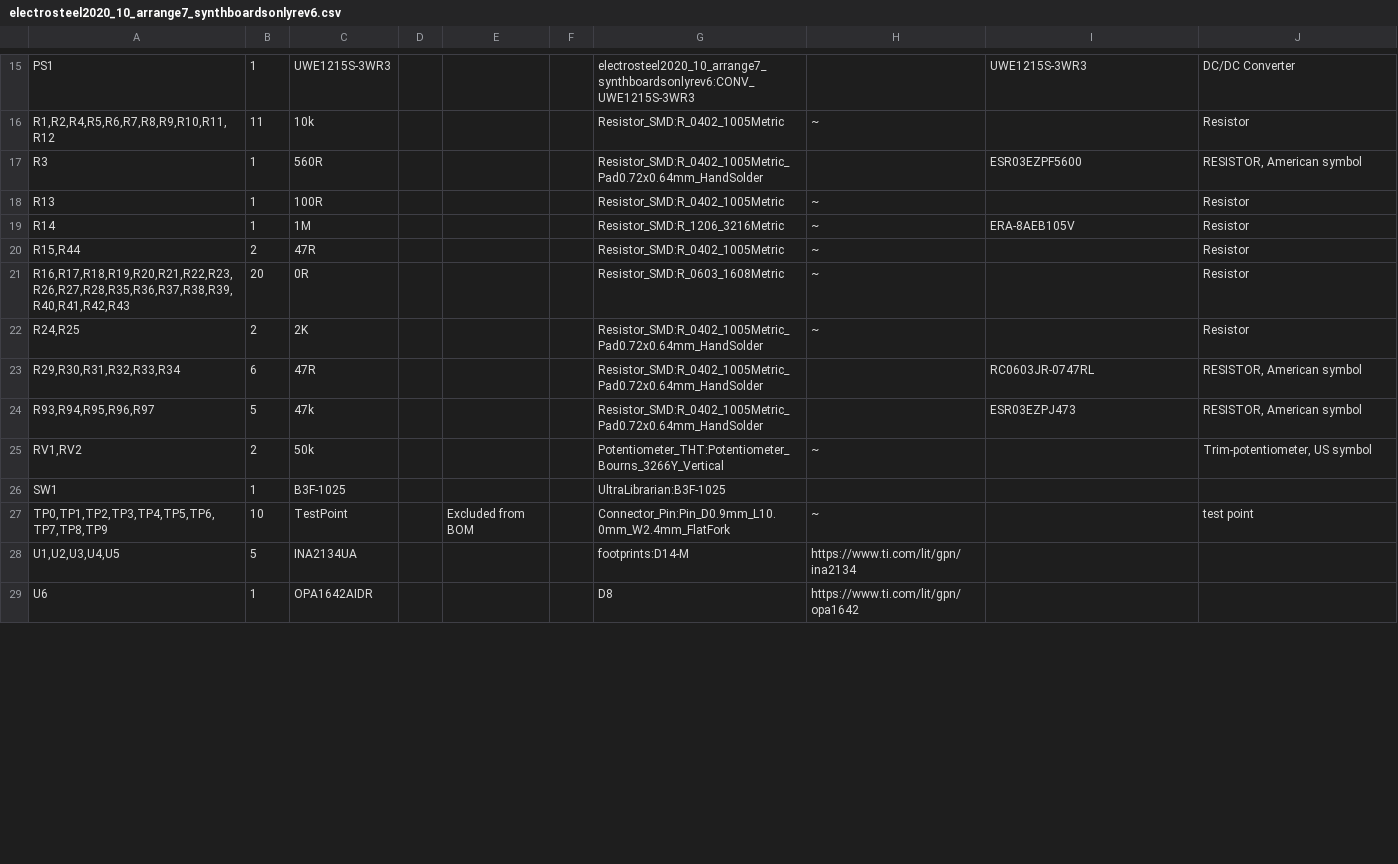
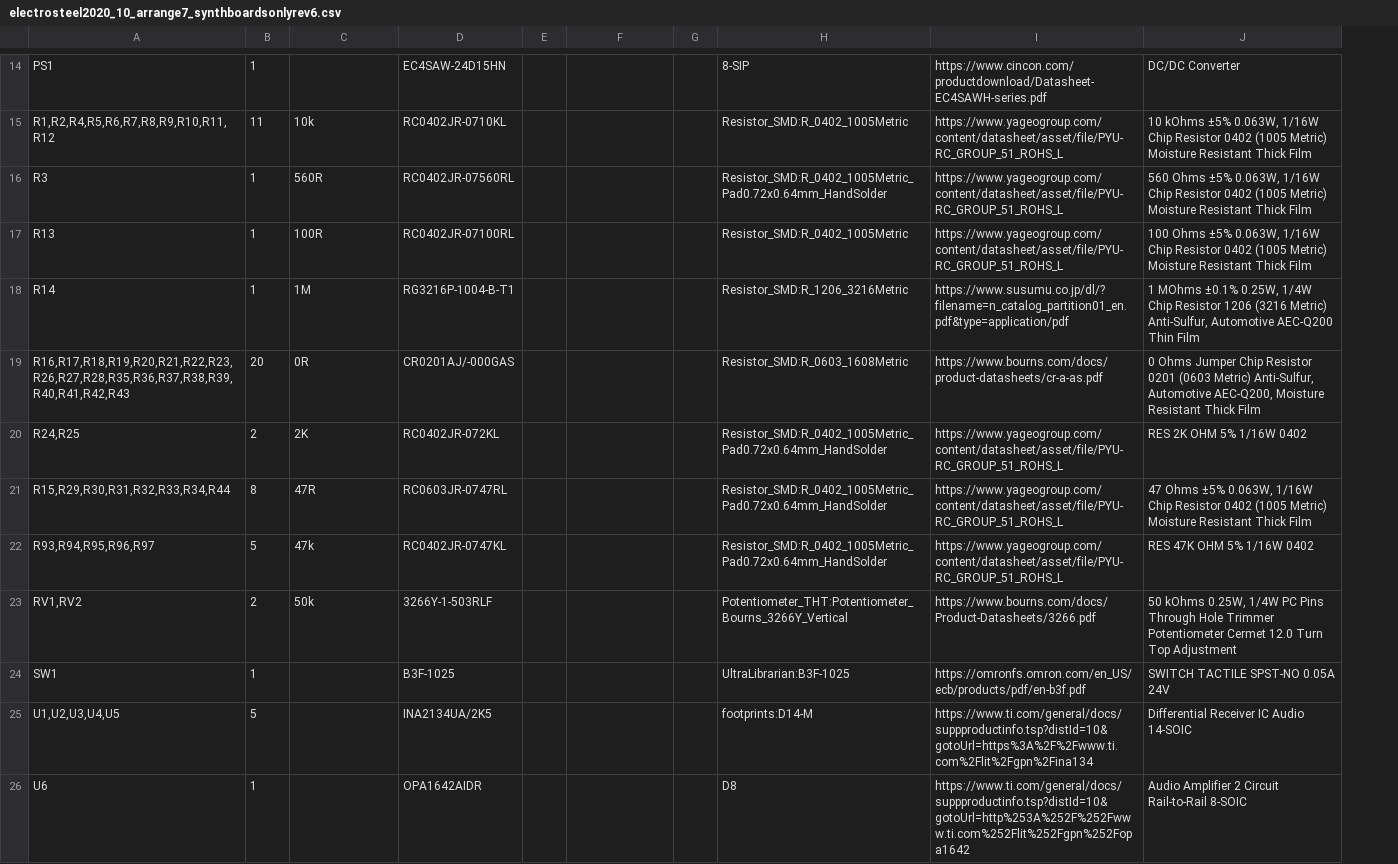
Before and after one commit to spiricom/Electrosteel_embedded, a CSV file: kicad_files/6board_synth/electrosteel2020_10_arrange7_synthboardsonlyrev6.csv, drawn as a sheet; only a part is shown, gaps mark what is left out; removed rows and columns are numbered as before the commit, all else as after; the diff covers the shown part only; the diff names each change by its address in the sheet, - before the commit and + after, or states it on an @@ line.

```diff
--- a/kicad_files/6board_synth/electrosteel2020_10_arrange7_synthboardsonlyrev6.csv
+++ b/kicad_files/6board_synth/electrosteel2020_10_arrange7_synthboardsonlyrev6.csv
+column D, rows 14-20: EC4SAW-24D15HN | RC0402JR-0710KL | RC0402JR-07560RL | RC0402JR-07100RL | RG3216P-1004-B-T1 | CR0201AJ/-000GAS | RC0402JR-072KL; rows 22-26: RC0402JR-0747KL | 3266Y-1-503RLF | B3F-1025 | INA2134UA/2K5 | OPA1642AIDR
-column H, rows 16-19: ~ |  | ~ | ~; rows 21-22: ~ | ~; row 25: ~; rows 28-29: https://www.ti.com/lit/gpn/ina2134 | https://www.ti.com/lit/gpn/opa1642
-C14: UWE1215S-3WR3
+C14: (empty)
-H14: electrosteel2020_10_arrange7_synthboardsonlyrev6:CONV_UWE1215S-3WR3
+H14: 8-SIP
-I14: UWE1215S-3WR3
+I14: https://www.cincon.com/productdownload/Datasheet-EC4SAWH-series.pdf
-I15: (empty)
+I15: https://www.yageogroup.com/content/datasheet/asset/file/PYU-RC_GROUP_51_ROHS_L
-J15: Resistor
+J15: 10 kOhms ±5% 0.063W, 1/16W Chip Resistor 0402 (1005 Metric) Moisture Resistant Thick Film
-I16: ESR03EZPF5600
+I16: https://www.yageogroup.com/content/datasheet/asset/file/PYU-RC_GROUP_51_ROHS_L
-J16: RESISTOR, American symbol
+J16: 560 Ohms ±5% 0.063W, 1/16W Chip Resistor 0402 (1005 Metric) Moisture Resistant Thick Film
-I17: (empty)
+I17: https://www.yageogroup.com/content/datasheet/asset/file/PYU-RC_GROUP_51_ROHS_L
-J17: Resistor
+J17: 100 Ohms ±5% 0.063W, 1/16W Chip Resistor 0402 (1005 Metric) Moisture Resistant Thick Film
-I18: ERA-8AEB105V
+I18: https://www.susumu.co.jp/dl/?filename=n_catalog_partition01_en.pdf&type=application/pdf
-J18: Resistor
+J18: 1 MOhms ±0.1% 0.25W, 1/4W Chip Resistor 1206 (3216 Metric) Anti-Sulfur, Automotive AEC-Q200 Thin Film
-row 20: R15,R44 | 2 | 47R |  |  |  | Resistor_SMD:R_0402_1005Metric | ~ |  | Resistor
-I19: (empty)
+I19: https://www.bourns.com/docs/product-datasheets/cr-a-as.pdf
-J19: Resistor
+J19: 0 Ohms Jumper Chip Resistor 0201 (0603 Metric) Anti-Sulfur, Automotive AEC-Q200, Moisture Resistant Thick Film
-I20: (empty)
+I20: https://www.yageogroup.com/content/datasheet/asset/file/PYU-RC_GROUP_51_ROHS_L
-J20: Resistor
+J20: RES 2K OHM 5% 1/16W 0402
-row 23: R29,R30,R31,R32,R33,R34 | 6 | 47R |  |  |  | Resistor_SMD:R_0402_1005Metric_Pad0.72x0.64mm_HandSolder |  | RC0603JR-0747RL | RESISTOR, American symbol
+row 21: R15,R29,R30,R31,R32,R33,R34,R44 | 8 | 47R | RC0603JR-0747RL |  |  |  | Resistor_SMD:R_0402_1005Metric_Pad0.72x0.64mm_HandSolder | https://www.yageogroup.com/content/datasheet/asset/file/PYU-RC_GROUP_51_ROHS_L | 47 Ohms ±5% 0.063W, 1/16W Chip Resistor 0402 (1005 Metric) Moisture Resistant Thick Film
-I22: ESR03EZPJ473
+I22: https://www.yageogroup.com/content/datasheet/asset/file/PYU-RC_GROUP_51_ROHS_L
-J22: RESISTOR, American symbol
+J22: RES 47K OHM 5% 1/16W 0402
-I23: (empty)
+I23: https://www.bourns.com/docs/Product-Datasheets/3266.pdf
-J23: Trim-potentiometer, US symbol
+J23: 50 kOhms 0.25W, 1/4W PC Pins Through Hole Trimmer Potentiometer Cermet 12.0 Turn Top Adjustment
-C24: B3F-1025
+C24: (empty)
-I24: (empty)
+I24: https://omronfs.omron.com/en_US/ecb/products/pdf/en-b3f.pdf
-J24: (empty)
+J24: SWITCH TACTILE SPST-NO 0.05A 24V
-row 27: TP0,TP1,TP2,TP3,TP4,TP5,TP6,TP7,TP8,TP9 | 10 | TestPoint |  | Excluded from BOM |  | Connector_Pin:Pin_D0.9mm_L10.0mm_W2.4mm_FlatFork | ~ |  | test point
-C25: INA2134UA
+C25: (empty)
-I25: (empty)
+I25: https://www.ti.com/general/docs/suppproductinfo.tsp?distId=10&gotoUrl=https%3A%2F%2Fwww.ti.com%2Flit%2Fgpn%2Fina134
-J25: (empty)
+J25: Differential Receiver IC Audio 14-SOIC
-C26: OPA1642AIDR
+C26: (empty)
-I26: (empty)
+I26: https://www.ti.com/general/docs/suppproductinfo.tsp?distId=10&gotoUrl=http%253A%252F%252Fwww.ti.com%252Flit%252Fgpn%252Fopa1642
-J26: (empty)
+J26: Audio Amplifier 2 Circuit Rail-to-Rail 8-SOIC
```
Also changed, not shown: 1 removed row and 35 edited cells elsewhere in this file, 24 other files.
